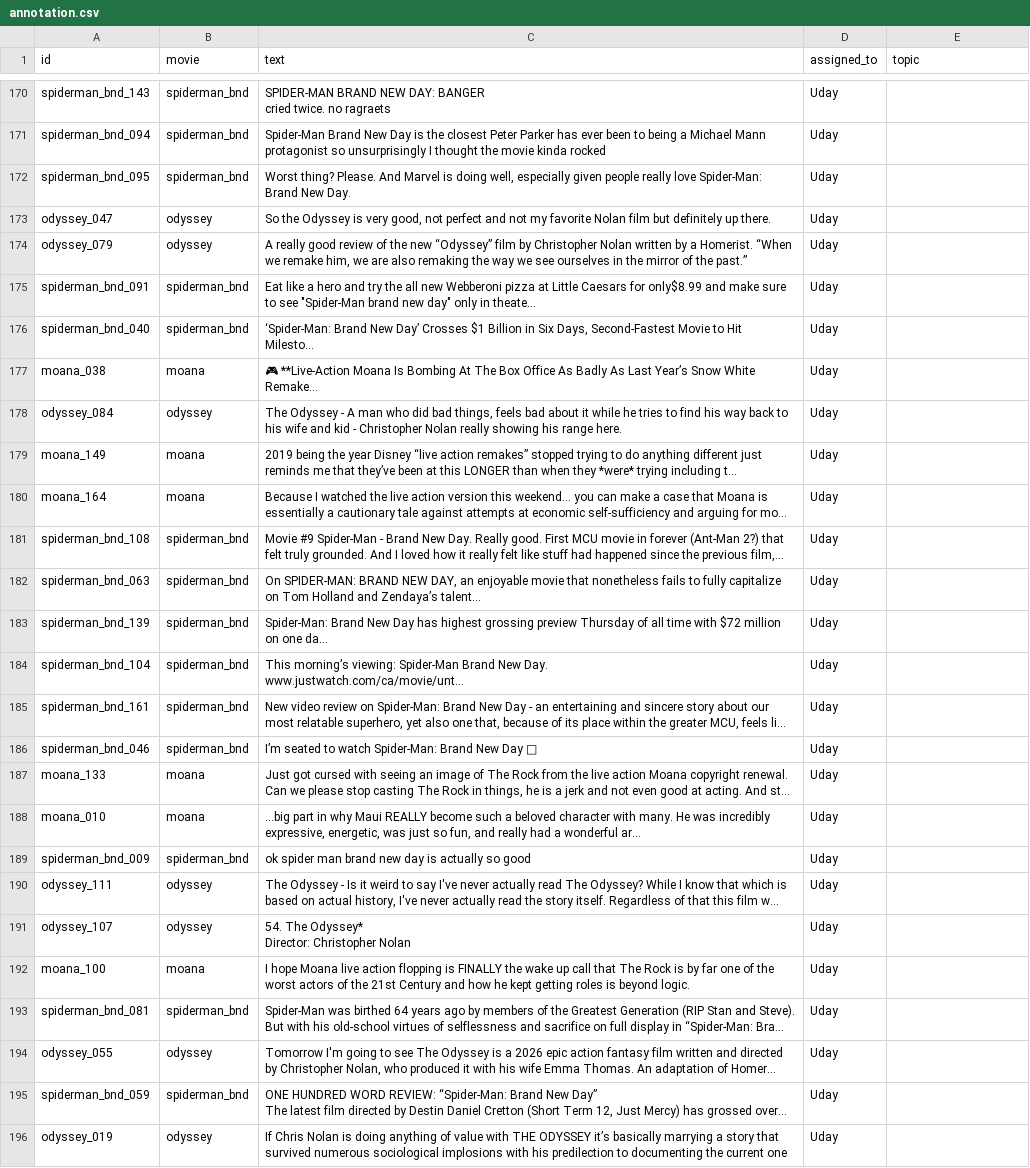
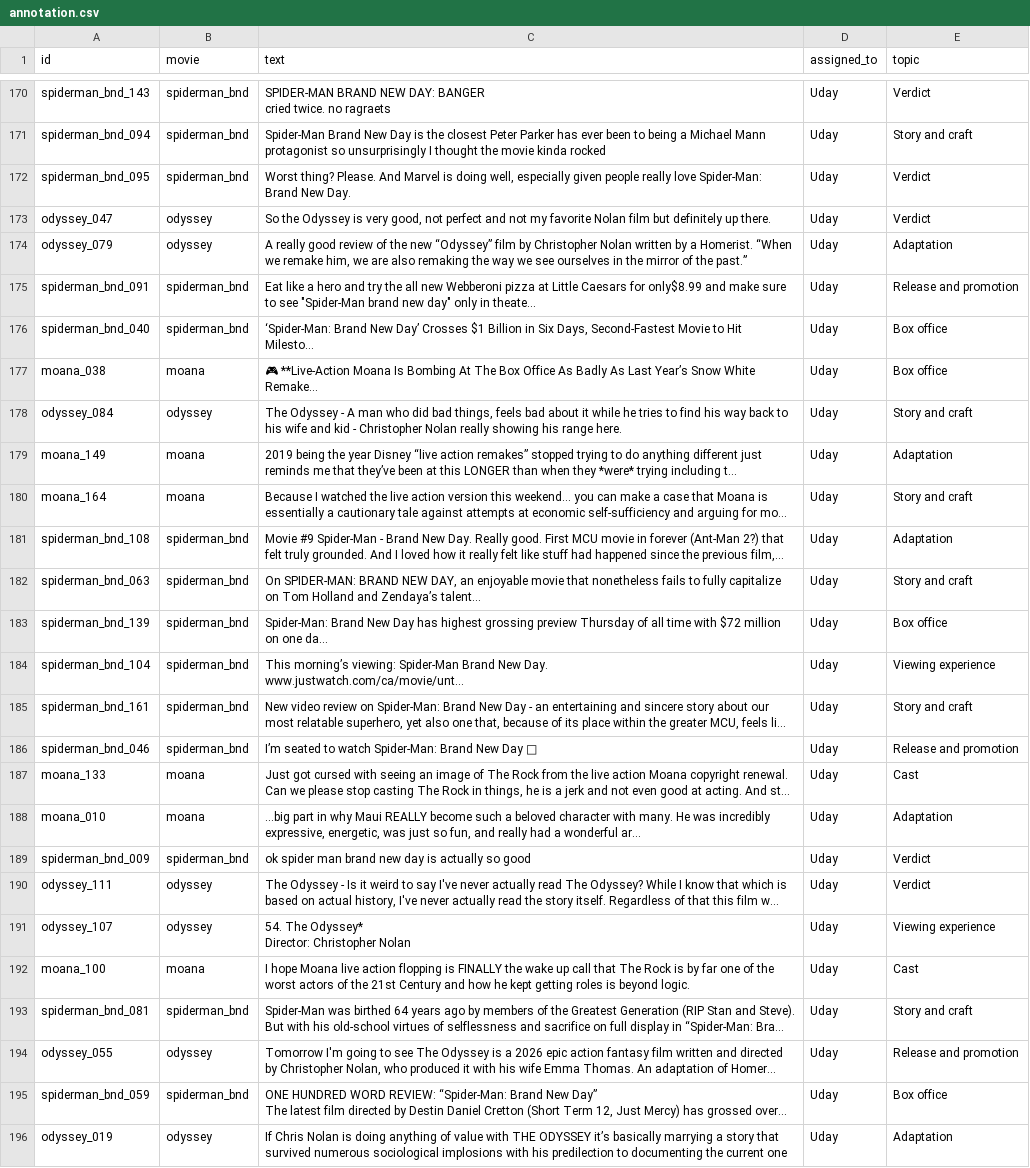
Before and after one commit to emilys11/COMP370-Project, a CSV file: annotation/annotation.csv, drawn as a sheet; only a part is shown, gaps mark what is left out; long unchanged cells end in …; the diff covers the shown part only; the diff names each change by its address in the sheet, - before the commit and + after, or states it on an @@ line.

```diff
--- a/annotation/annotation.csv
+++ b/annotation/annotation.csv
-E170 (topic): (empty)
+E170 (topic): Verdict
-E171 (topic): (empty)
+E171 (topic): Story and craft
-E172:E173 (topic): (empty)
+E172:E173 (topic): Verdict
-E174 (topic): (empty)
+E174 (topic): Adaptation
-E175 (topic): (empty)
+E175 (topic): Release and promotion
-E176:E177 (topic): (empty)
+E176:E177 (topic): Box office
-E178 (topic): (empty)
+E178 (topic): Story and craft
-E179 (topic): (empty)
+E179 (topic): Adaptation
-E180 (topic): (empty)
+E180 (topic): Story and craft
-E181 (topic): (empty)
+E181 (topic): Adaptation
-E182 (topic): (empty)
+E182 (topic): Story and craft
-E183 (topic): (empty)
+E183 (topic): Box office
-E184 (topic): (empty)
+E184 (topic): Viewing experience
-E185 (topic): (empty)
+E185 (topic): Story and craft
-E186 (topic): (empty)
+E186 (topic): Release and promotion
-E187 (topic): (empty)
+E187 (topic): Cast
-E188 (topic): (empty)
+E188 (topic): Adaptation
-E189:E190 (topic): (empty)
+E189:E190 (topic): Verdict
-E191 (topic): (empty)
+E191 (topic): Viewing experience
-E192 (topic): (empty)
+E192 (topic): Cast
-E193 (topic): (empty)
+E193 (topic): Story and craft
-E194 (topic): (empty)
+E194 (topic): Release and promotion
-E195 (topic): (empty)
+E195 (topic): Box office
-E196 (topic): (empty)
+E196 (topic): Adaptation
```
Also changed, not shown: 43 edited cells elsewhere in this file.
